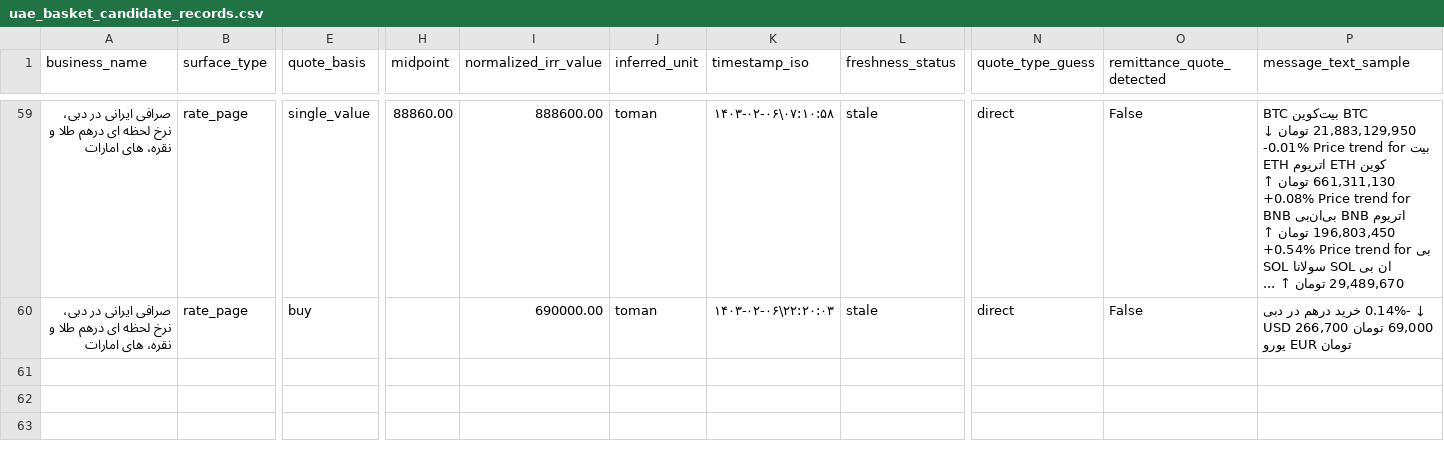
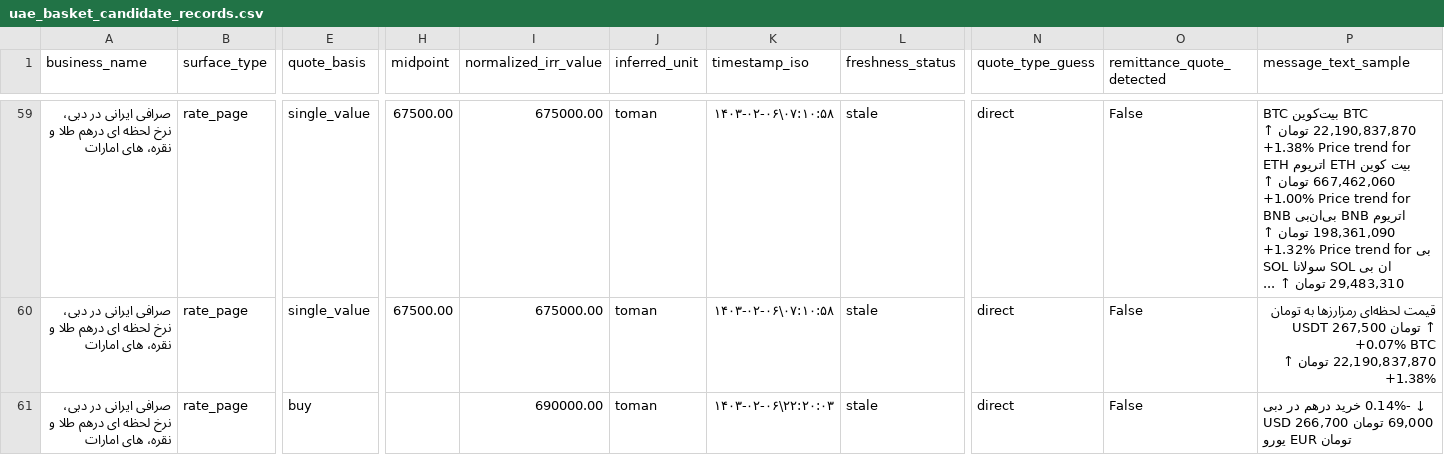
Before and after one commit to KevinMehrabi/rialwatch, a CSV file: survey_outputs/uae_basket_candidate_records.csv, drawn as a sheet; only a part is shown, gaps mark what is left out; rows hold the shown columns only; the diff covers the shown part only; the diff names each change by its address in the sheet, - before the commit and + after, or states it on an @@ line.

```diff
--- a/survey_outputs/uae_basket_candidate_records.csv
+++ b/survey_outputs/uae_basket_candidate_records.csv
-H59 (midpoint): 88860.00
+H59 (midpoint): 67500.00
-I59 (normalized_irr_value): 888600.00
+I59 (normalized_irr_value): 675000.00
-P59 (message_text_sample): …بیت‌کوین BTC 21,883,129,950 تومان ↓ -0.01% Price trend for بیت کوین ETH اتریوم ETH 661,311,130 تومان ↑ +0.08% Price trend for اتریوم BNB بی‌ان‌بی BNB 196,803,450 تومان ↑ +0.54% Price trend for بی ان بی SOL سولانا SOL 29,489,670 تومان ↑…
+P59 (message_text_sample): …بیت‌کوین BTC 22,190,837,870 تومان ↑ +1.38% Price trend for بیت کوین ETH اتریوم ETH 667,462,060 تومان ↑ +1.00% Price trend for اتریوم BNB بی‌ان‌بی BNB 198,361,090 تومان ↑ +1.32% Price trend for بی ان بی SOL سولانا SOL 29,483,310 تومان ↑…
+row 60: صرافی ایرانی در دبی، نرخ لحظه ای درهم طلا و نقره، های امارات | rate_page | single_value | 67500.00 | 675000.00 | toman | ۱۴۰۳-۰۲-۰۶\۰۷:۱۰:۵۸ | stale | direct | False | قیمت لحظه‌ای رمزارزها به تومان USDT 267,500 تومان ↑ +0.07% BTC 22,190,837,870 تومان ↑ +1.38%
```
Also changed, not shown: 3 added rows, 3 removed rows and 83 edited cells elsewhere in this file, survey_outputs/regional_fx_board_candidates.csv, survey_outputs/regional_market_signal_candidates.csv, 19 other files.
